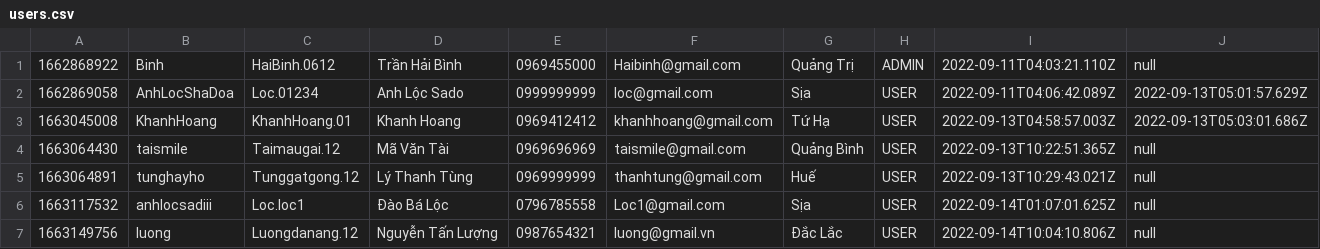
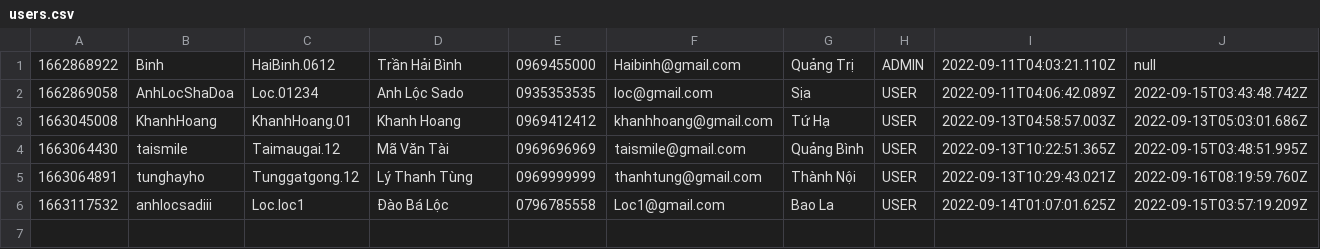
Before and after one commit to TranHaiBinh061296/case_study_module2, a CSV file: hb_furniture/data/users.csv, drawn as a sheet.

```diff
--- a/hb_furniture/data/users.csv
+++ b/hb_furniture/data/users.csv
@@ -1,7 +1,6 @@
 1662868922,Binh,HaiBinh.0612,Trần Hải Bình,0969455000,Haibinh@gmail.com,Quảng Trị,ADMIN,2022-09-11T04:03:21.110Z,null
-1662869058,AnhLocShaDoa,Loc.01234,Anh Lộc Sado,0999999999,loc@gmail.com,Sịa,USER,2022-09-11T04:06:42.089Z,2022-09-13T05:01:57.629Z
+1662869058,AnhLocShaDoa,Loc.01234,Anh Lộc Sado,0935353535,loc@gmail.com,Sịa,USER,2022-09-11T04:06:42.089Z,2022-09-15T03:43:48.742Z
 1663045008,KhanhHoang,KhanhHoang.01,Khanh Hoang,0969412412,khanhhoang@gmail.com,Tứ Hạ,USER,2022-09-13T04:58:57.003Z,2022-09-13T05:03:01.686Z
-1663064430,taismile,Taimaugai.12,Mã Văn Tài,0969696969,taismile@gmail.com,Quảng Bình,USER,2022-09-13T10:22:51.365Z,null
-1663064891,tunghayho,Tunggatgong.12,Lý Thanh Tùng,0969999999,thanhtung@gmail.com,Huế,USER,2022-09-13T10:29:43.021Z,null
-1663117532,anhlocsadiii,Loc.loc1,Đào Bá Lộc,0796785558,Loc1@gmail.com,Sịa,USER,2022-09-14T01:07:01.625Z,null
-1663149756,luong,Luongdanang.12,Nguyễn Tấn Lượng,0987654321,luong@gmail.vn,Đắc Lắc,USER,2022-09-14T10:04:10.806Z,null
+1663064430,taismile,Taimaugai.12,Mã Văn Tài,0969696969,taismile@gmail.com,Quảng Bình,USER,2022-09-13T10:22:51.365Z,2022-09-15T03:48:51.995Z
+1663064891,tunghayho,Tunggatgong.12,Lý Thanh Tùng,0969999999,thanhtung@gmail.com,Thành Nội,USER,2022-09-13T10:29:43.021Z,2022-09-16T08:19:59.760Z
+1663117532,anhlocsadiii,Loc.loc1,Đào Bá Lộc,0796785558,Loc1@gmail.com,Bao La,USER,2022-09-14T01:07:01.625Z,2022-09-15T03:57:19.209Z
```
Also changed, not shown: hb_furniture/data/order.csv, hb_furniture/data/orderitem.csv, 19 other files.
